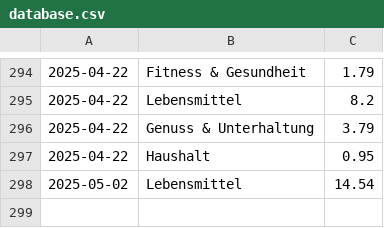
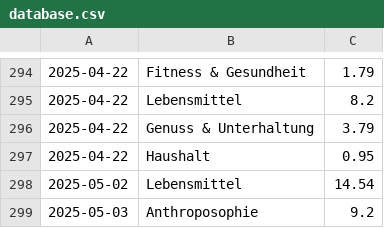
Before and after one commit to home-info/Haushaltsbuch, a CSV file: src/database.csv, drawn as a sheet; only a part is shown, gaps mark what is left out; the diff names each change by its address in the sheet, - before the commit and + after, or states it on an @@ line.

Commit message:
Overwrite with new file

```diff
--- a/src/database.csv
+++ b/src/database.csv
+row 299: 2025-05-03 | Anthroposophie | 9.2
```
